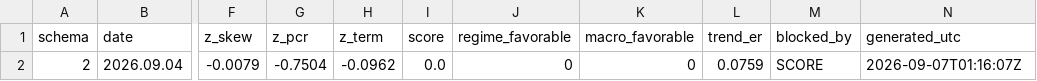
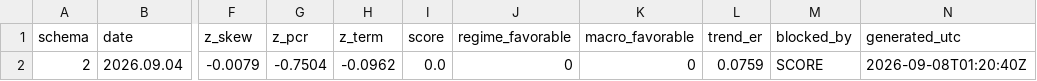
Before and after one commit to GeneTheStoic/gold-signal-feed, a CSV file: feed/gold_signal.csv, drawn as a sheet; only a part is shown, gaps mark what is left out; the diff names each change by its address in the sheet, - before the commit and + after, or states it on an @@ line.

Commit message:
feed 2026-09-08

```diff
--- a/feed/gold_signal.csv
+++ b/feed/gold_signal.csv
-N2 (generated_utc): 2026-09-07T01:16:07Z
+N2 (generated_utc): 2026-09-08T01:20:40Z
```
